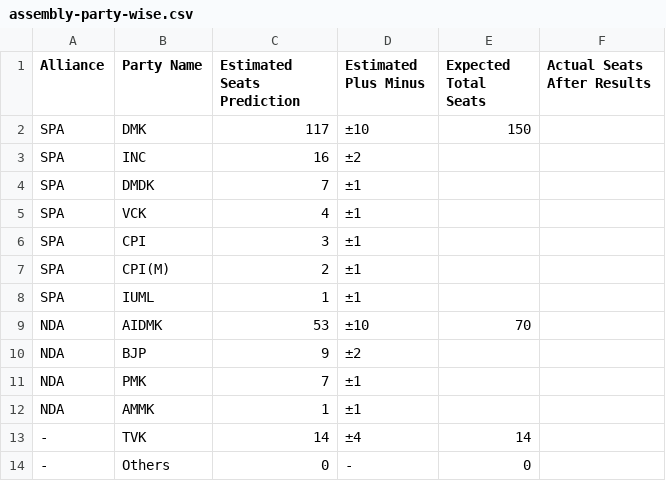
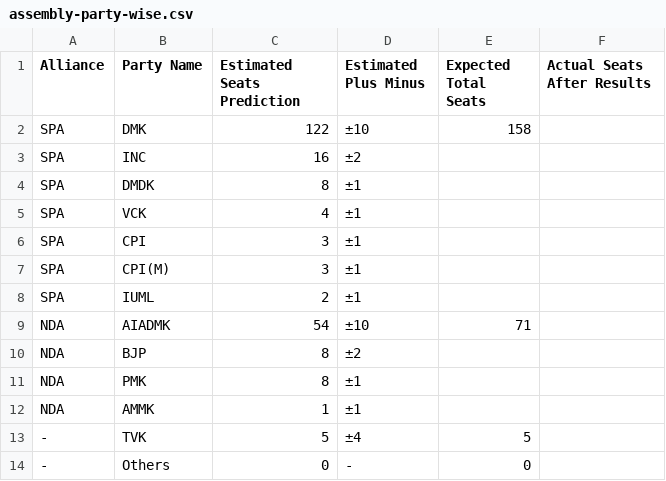
Before and after one commit to praja-poll-analytics/analytics-app, a CSV file: public/data/tamilnadu/assembly-party-wise.csv, drawn as a sheet.

```diff
--- a/public/data/tamilnadu/assembly-party-wise.csv
+++ b/public/data/tamilnadu/assembly-party-wise.csv
@@ -1,14 +1,14 @@
 Alliance,Party Name,Estimated Seats Prediction,Estimated Plus Minus,Expected Total Seats,Actual Seats After Results
-SPA,DMK,117,±10,150,
+SPA,DMK,122,±10,158,
 SPA,INC,16,±2,,
-SPA,DMDK,7,±1,,
+SPA,DMDK,8,±1,,
 SPA,VCK,4,±1,,
 SPA,CPI,3,±1,,
-SPA,CPI(M),2,±1,,
-SPA,IUML,1,±1,,
-NDA,AIDMK,53,±10,70,
-NDA,BJP,9,±2,,
-NDA,PMK,7,±1,,
+SPA,CPI(M),3,±1,,
+SPA,IUML,2,±1,,
+NDA,AIADMK,54,±10,71,
+NDA,BJP,8,±2,,
+NDA,PMK,8,±1,,
 NDA,AMMK,1,±1,,
--,TVK,14,±4,14,
+-,TVK,5,±4,5,
 -,Others,0,-,0,
```
Also changed, not shown: public/data/puducherry/assembly-constituency-wise.csv, public/data/puducherry/assembly-party-wise.csv, 4 other files.
